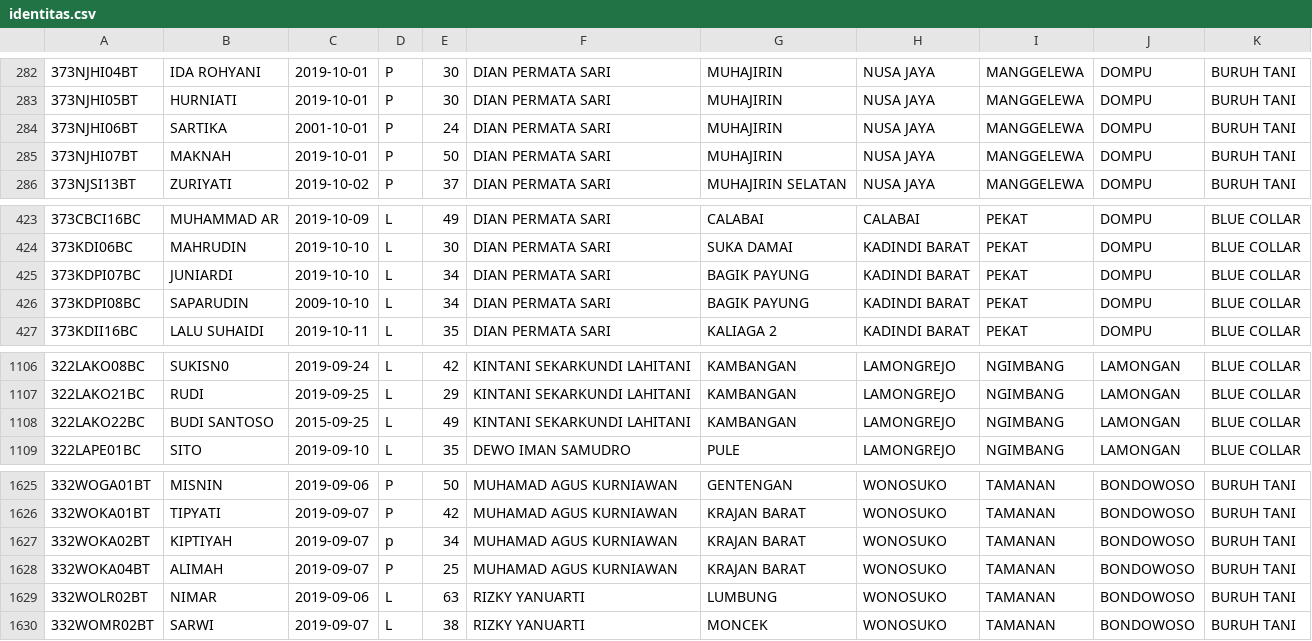
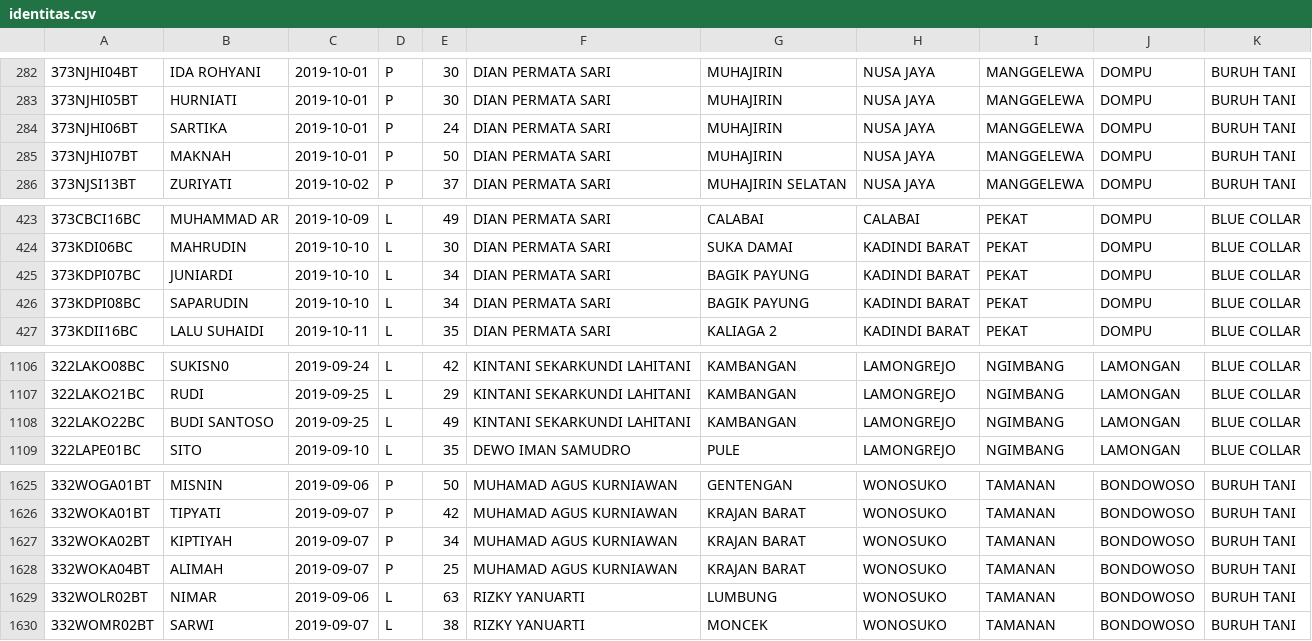
Before and after one commit to shulum30994/python_script, a CSV file: identitas.csv, drawn as a sheet; only a part is shown, gaps mark what is left out.

Commit message:
Update identitas.csv

```diff
--- a/identitas.csv
+++ b/identitas.csv
@@ -283,3 +283,3 @@
 373NJHI05BT,HURNIATI,2019-10-01,P,30,DIAN PERMATA SARI,MUHAJIRIN,NUSA JAYA,MANGGELEWA,DOMPU,BURUH TANI
-373NJHI06BT,SARTIKA,2001-10-01,P,24,DIAN PERMATA SARI,MUHAJIRIN,NUSA JAYA,MANGGELEWA,DOMPU,BURUH TANI
+373NJHI06BT,SARTIKA,2019-10-01,P,24,DIAN PERMATA SARI,MUHAJIRIN,NUSA JAYA,MANGGELEWA,DOMPU,BURUH TANI
 373NJHI07BT,MAKNAH,2019-10-01,P,50,DIAN PERMATA SARI,MUHAJIRIN,NUSA JAYA,MANGGELEWA,DOMPU,BURUH TANI
@@ -425,3 +425,3 @@
 373KDPI07BC,JUNIARDI,2019-10-10,L,34,DIAN PERMATA SARI,BAGIK PAYUNG,KADINDI BARAT,PEKAT,DOMPU,BLUE COLLAR
-373KDPI08BC,SAPARUDIN,2009-10-10,L,34,DIAN PERMATA SARI,BAGIK PAYUNG,KADINDI BARAT,PEKAT,DOMPU,BLUE COLLAR
+373KDPI08BC,SAPARUDIN,2019-10-10,L,34,DIAN PERMATA SARI,BAGIK PAYUNG,KADINDI BARAT,PEKAT,DOMPU,BLUE COLLAR
 373KDII16BC,LALU SUHAIDI,2019-10-11,L,35,DIAN PERMATA SARI,KALIAGA 2,KADINDI BARAT,PEKAT,DOMPU,BLUE COLLAR
@@ -1107,3 +1107,3 @@
 322LAKO21BC,RUDI,2019-09-25,L,29,KINTANI SEKARKUNDI LAHITANI,KAMBANGAN,LAMONGREJO,NGIMBANG,LAMONGAN,BLUE COLLAR
-322LAKO22BC,BUDI SANTOSO,2015-09-25,L,49,KINTANI SEKARKUNDI LAHITANI,KAMBANGAN,LAMONGREJO,NGIMBANG,LAMONGAN,BLUE COLLAR
+322LAKO22BC,BUDI SANTOSO,2019-09-25,L,49,KINTANI SEKARKUNDI LAHITANI,KAMBANGAN,LAMONGREJO,NGIMBANG,LAMONGAN,BLUE COLLAR
 322LAPE01BC,SITO,2019-09-10,L,35,DEWO IMAN SAMUDRO,PULE,LAMONGREJO,NGIMBANG,LAMONGAN,BLUE COLLAR
@@ -1626,3 +1626,3 @@
 332WOKA01BT,TIPYATI,2019-09-07,P,42,MUHAMAD AGUS KURNIAWAN,KRAJAN BARAT,WONOSUKO,TAMANAN,BONDOWOSO,BURUH TANI
-332WOKA02BT,KIPTIYAH,2019-09-07,p,34,MUHAMAD AGUS KURNIAWAN,KRAJAN BARAT,WONOSUKO,TAMANAN,BONDOWOSO,BURUH TANI
+332WOKA02BT,KIPTIYAH,2019-09-07,P,34,MUHAMAD AGUS KURNIAWAN,KRAJAN BARAT,WONOSUKO,TAMANAN,BONDOWOSO,BURUH TANI
 332WOKA04BT,ALIMAH,2019-09-07,P,25,MUHAMAD AGUS KURNIAWAN,KRAJAN BARAT,WONOSUKO,TAMANAN,BONDOWOSO,BURUH TANI
```
